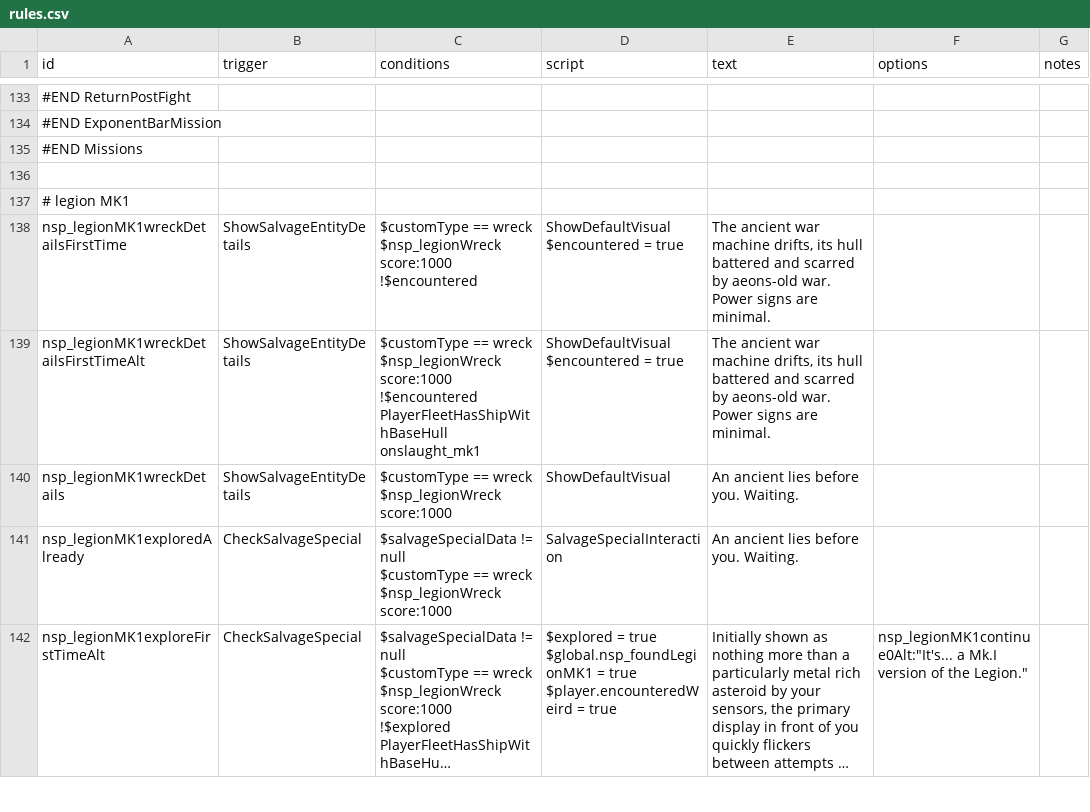
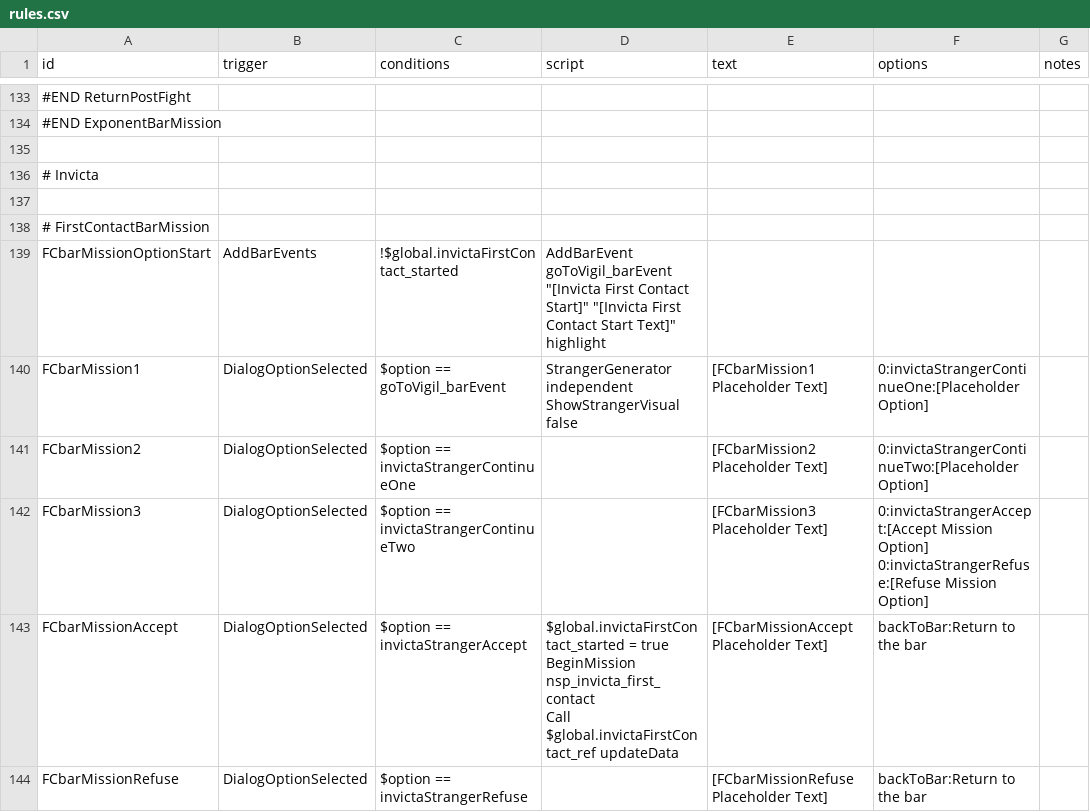
Before and after one commit to NEONN1111/XXARRA-S-VARIETY-PACK, a CSV file: data/campaign/rules.csv, drawn as a sheet; only a part is shown, gaps mark what is left out; the shorter side is filled out with more unchanged rows; long unchanged cells end in …; ↵ is a line break in a cell; the diff covers the shown part only; the diff names each change by its address in the sheet, - before the commit and + after, or states it on an @@ line.

Commit message:
Invictus Quests Dev Start

```diff
--- a/data/campaign/rules.csv
+++ b/data/campaign/rules.csv
+row 135: (empty)
+row 136: # Invicta
+row 137: (empty)
+row 138: # FirstContactBarMission
+row 139: FCbarMissionOptionStart | AddBarEvents | !$global.invictaFirstContact_started | AddBarEvent goToVigil_barEvent "[Invicta First Contact Start]" "[Invicta First Contact Start Text]" highlight
+row 140: FCbarMission1 | DialogOptionSelected | $option == goToVigil_barEvent | StrangerGenerator independent ↵ ShowStrangerVisual false | [FCbarMission1 Placeholder Text] | 0:invictaStrangerContinueOne:[Placeholder Option]
+row 141: FCbarMission2 | DialogOptionSelected | $option == invictaStrangerContinueOne |  | [FCbarMission2 Placeholder Text] | 0:invictaStrangerContinueTwo:[Placeholder Option]
+row 142: FCbarMission3 | DialogOptionSelected | $option == invictaStrangerContinueTwo |  | [FCbarMission3 Placeholder Text] | 0:invictaStrangerAccept:[Accept Mission Option] ↵ 0:invictaStrangerRefuse:[Refuse Mission Option]
+row 143: FCbarMissionAccept | DialogOptionSelected | $option == invictaStrangerAccept | $global.invictaFirstContact_started = true ↵ BeginMission nsp_invicta_first_contact ↵ Call $global.invictaFirstContact_ref updateData | [FCbarMissionAccept Placeholder Text] | backToBar:Return to the bar
+row 144: FCbarMissionRefuse | DialogOptionSelected | $option == invictaStrangerRefuse |  | [FCbarMissionRefuse Placeholder Text] | backToBar:Return to the bar
```
Also changed, not shown: 10 added rows elsewhere in this file, data/campaign/person_missions.csv, 10 other files.
